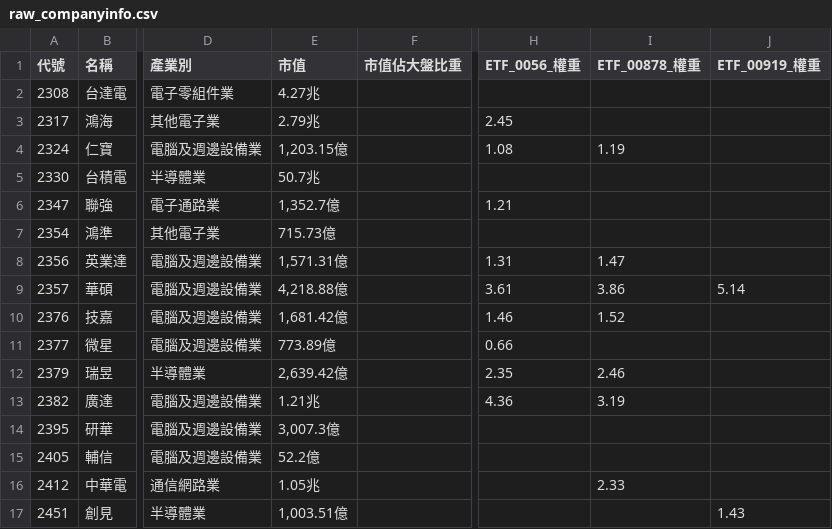
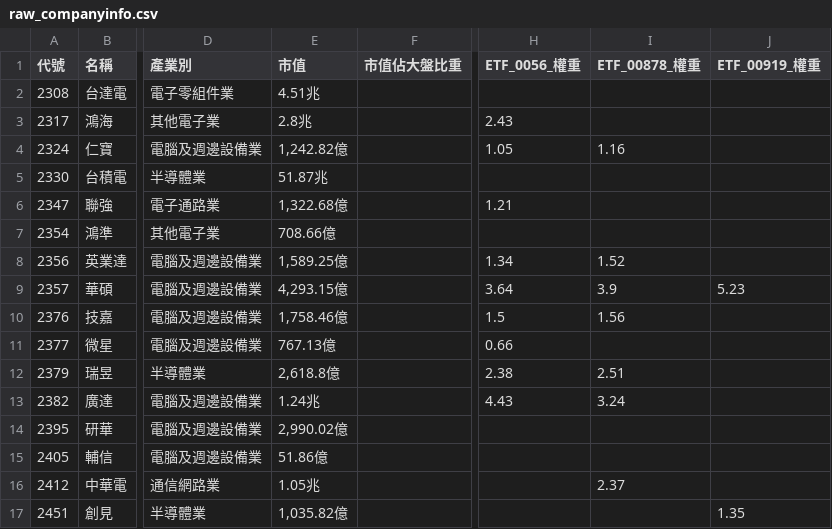
Before and after one commit to wenchiehlee-investment/ConceptStocks, a CSV file: raw_companyinfo.csv, drawn as a sheet; only a part is shown, gaps mark what is left out; the diff covers the shown part only; the diff names each change by its address in the sheet, - before the commit and + after, or states it on an @@ line.

Commit message:
🔄 synced file(s) with wenchiehlee-investment/Python-Actions.GoodInfo.CompanyInfo

```diff
--- a/raw_companyinfo.csv
+++ b/raw_companyinfo.csv
-E2 (市值): 4.27兆
+E2 (市值): 4.51兆
-E3 (市值): 2.79兆
+E3 (市值): 2.8兆
-H3 (ETF_0056_權重): 2.45
+H3 (ETF_0056_權重): 2.43
-E4 (市值): 1,203.15億
+E4 (市值): 1,242.82億
-H4 (ETF_0056_權重): 1.08
+H4 (ETF_0056_權重): 1.05
-I4 (ETF_00878_權重): 1.19
+I4 (ETF_00878_權重): 1.16
-E5 (市值): 50.7兆
+E5 (市值): 51.87兆
-E6 (市值): 1,352.7億
+E6 (市值): 1,322.68億
-E7 (市值): 715.73億
+E7 (市值): 708.66億
-E8 (市值): 1,571.31億
+E8 (市值): 1,589.25億
-H8 (ETF_0056_權重): 1.31
+H8 (ETF_0056_權重): 1.34
-I8 (ETF_00878_權重): 1.47
+I8 (ETF_00878_權重): 1.52
-E9 (市值): 4,218.88億
+E9 (市值): 4,293.15億
-H9 (ETF_0056_權重): 3.61
+H9 (ETF_0056_權重): 3.64
-I9 (ETF_00878_權重): 3.86
+I9 (ETF_00878_權重): 3.9
-J9 (ETF_00919_權重): 5.14
+J9 (ETF_00919_權重): 5.23
-E10 (市值): 1,681.42億
+E10 (市值): 1,758.46億
-H10 (ETF_0056_權重): 1.46
+H10 (ETF_0056_權重): 1.5
-I10 (ETF_00878_權重): 1.52
+I10 (ETF_00878_權重): 1.56
-E11 (市值): 773.89億
+E11 (市值): 767.13億
-E12 (市值): 2,639.42億
+E12 (市值): 2,618.8億
-H12 (ETF_0056_權重): 2.35
+H12 (ETF_0056_權重): 2.38
-I12 (ETF_00878_權重): 2.46
+I12 (ETF_00878_權重): 2.51
-E13 (市值): 1.21兆
+E13 (市值): 1.24兆
-H13 (ETF_0056_權重): 4.36
+H13 (ETF_0056_權重): 4.43
-I13 (ETF_00878_權重): 3.19
+I13 (ETF_00878_權重): 3.24
-E14 (市值): 3,007.3億
+E14 (市值): 2,990.02億
-E15 (市值): 52.2億
+E15 (市值): 51.86億
-I16 (ETF_00878_權重): 2.33
+I16 (ETF_00878_權重): 2.37
-E17 (市值): 1,003.51億
+E17 (市值): 1,035.82億
-J17 (ETF_00919_權重): 1.43
+J17 (ETF_00919_權重): 1.35
```
Also changed, not shown: 147 edited cells elsewhere in this file.
